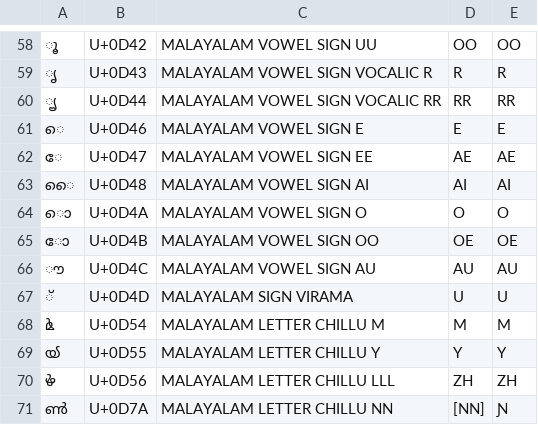
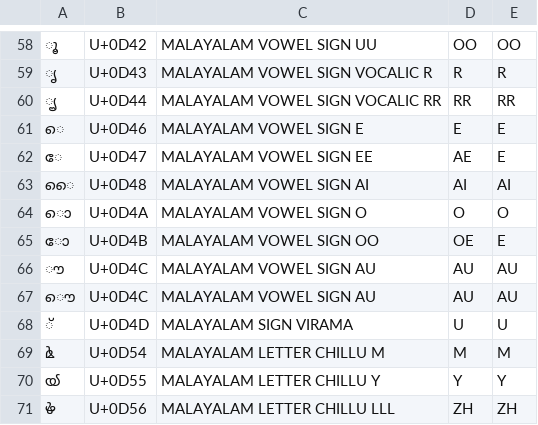
Before and after one commit to zvfrozel/zvf, a CSV file: translit_key_ml.csv, drawn as a sheet; only a part is shown, gaps mark what is left out; the shorter side is filled out with more unchanged rows; the diff names each change by its address in the sheet, - before the commit and + after, or states it on an @@ line.

Commit message:
polish translit key

```diff
--- a/translit_key_ml.csv
+++ b/translit_key_ml.csv
-E62: AE
+E62: E
-E65: OE
+E65: E
+row 67: ൌ | U+0D4C | MALAYALAM VOWEL SIGN AU | AU | AU
```
Also changed, not shown: 2 other files.
